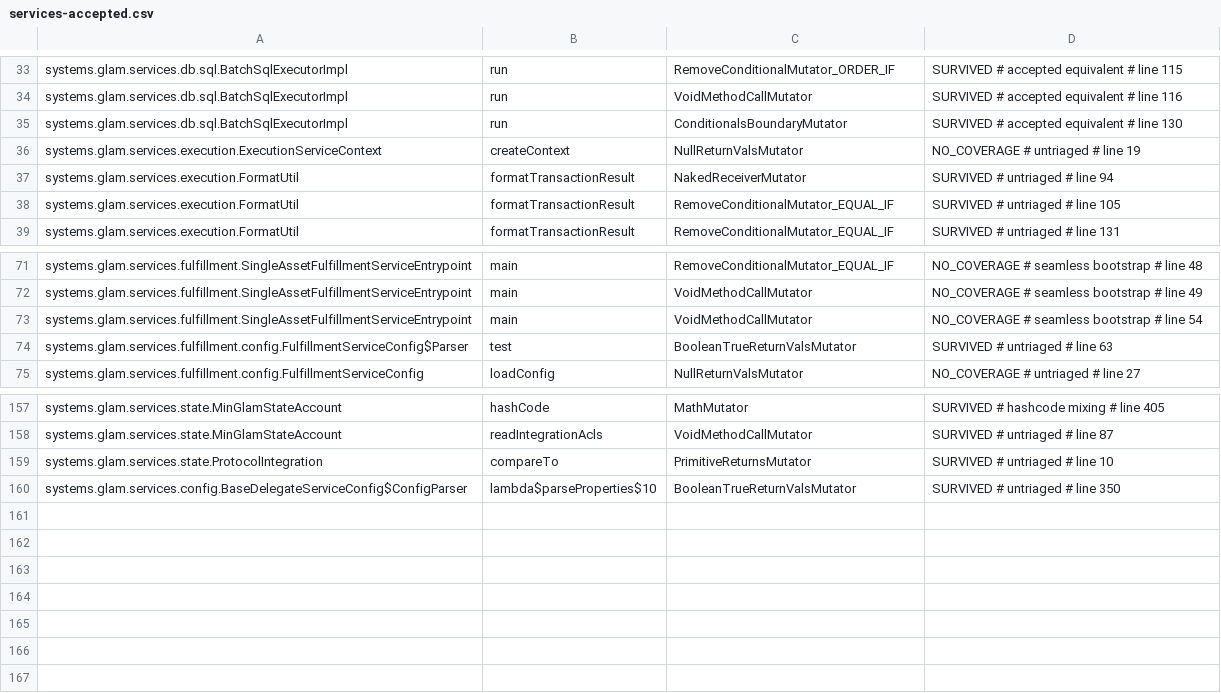
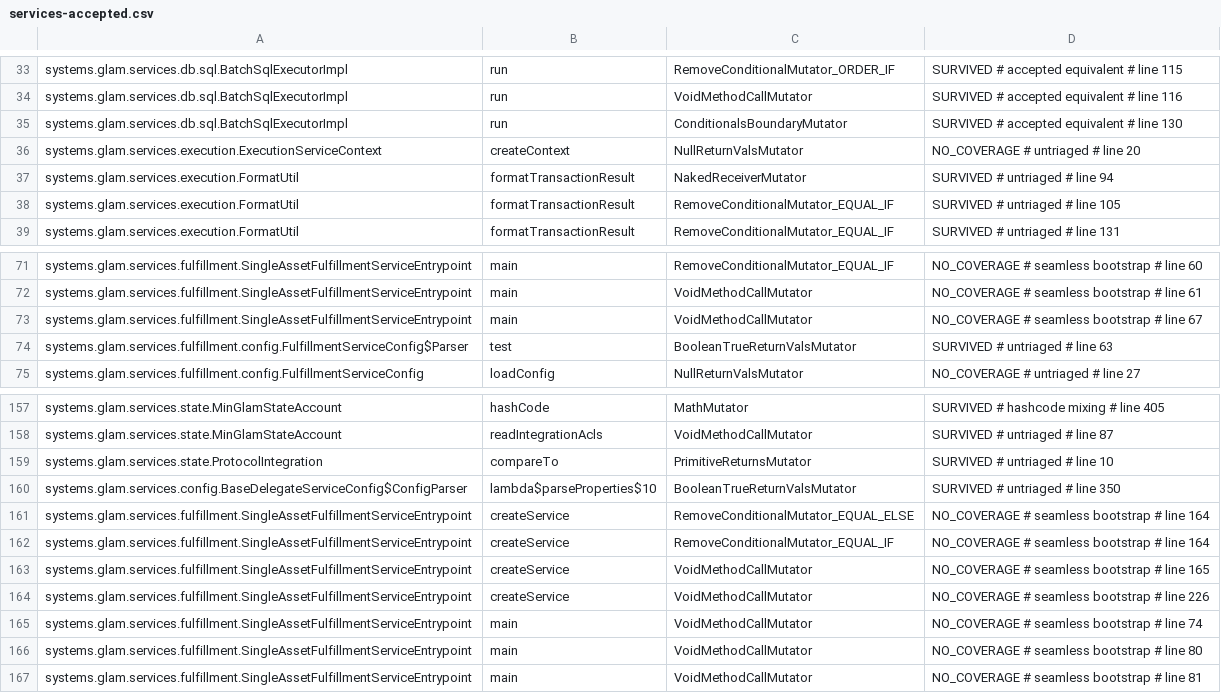
Before and after one commit to glamsystems/glam-sdk-java, a CSV file: services/config/pitest/services-accepted.csv, drawn as a sheet; only a part is shown, gaps mark what is left out; the diff covers the shown part only; the diff names each change by its address in the sheet, - before the commit and + after, or states it on an @@ line.

Commit message:
chore(hardening): accept the entrypoint's exit path into seamless bootstrap, and retag the lines the range moved
The gate, run once over the range with -PnoMutationHistory, reported seven uncovered mutants
in SingleAssetFulfillmentServiceEntrypoint's startup path that no test can execute: main's two
System.exit(1) calls and the ERROR record of its outer catch, createService's two refuse()
calls (an account that is no state account; a state with no share mint) and the share-mint
test forced either way. Each is the same kind of row the `# seamless bootstrap` family already
holds, a bootstrap line behind the configuration seam, so BaselineUnion appended them and they
carry that label, the owner's disposition.

The family's bullet in services/config/pitest/README.md is rewritten in place for what main
now is: it ends the JVM on every path but a shutdown interrupt, from inside its resource block
or its outer catch, so the escape the bullet gave for main's ERROR record and DRY_RUN members,
a LogCapture test calling main, no longer exists; an exit seam is named in its place (main's
body behind a package-private method that takes the factory and the exit as a consumer of the
status), the two refusals join the members a split-at-the-load createService would make
assertions, and the "Covers:" list names the exits, both catch records, both refuse() calls
and the share-mint test. createService's escape is unchanged.

Line tags: BaselineRetag refreshed 31 services tags (166 rows preserved) and 1 sdk tag (20 rows
preserved, GlamAccounts.main 232 -> 231) for the lines the range moved. No row was removed;
the timed-out set is unchanged (the one flip the runs showed, BatchSqlExecutorImpl.run's
boundary at the requeue loop, is an audited cause:liveness member, order-dependent as its
record says). mutationOwnershipAudit: services 63 classes owned, 0 declined; sdk 41 owned,
2140 declined (the generated trees).

```diff
--- a/services/config/pitest/services-accepted.csv
+++ b/services/config/pitest/services-accepted.csv
-D36: NO_COVERAGE # untriaged # line 19
+D36: NO_COVERAGE # untriaged # line 20
-D71: NO_COVERAGE # seamless bootstrap # line 48
+D71: NO_COVERAGE # seamless bootstrap # line 60
-D72: NO_COVERAGE # seamless bootstrap # line 49
+D72: NO_COVERAGE # seamless bootstrap # line 61
-D73: NO_COVERAGE # seamless bootstrap # line 54
+D73: NO_COVERAGE # seamless bootstrap # line 67
+row 161: systems.glam.services.fulfillment.SingleAssetFulfillmentServiceEntrypoint | createService | RemoveConditionalMutator_EQUAL_ELSE | NO_COVERAGE # seamless bootstrap # line 164
+row 162: systems.glam.services.fulfillment.SingleAssetFulfillmentServiceEntrypoint | createService | RemoveConditionalMutator_EQUAL_IF | NO_COVERAGE # seamless bootstrap # line 164
+row 163: systems.glam.services.fulfillment.SingleAssetFulfillmentServiceEntrypoint | createService | VoidMethodCallMutator | NO_COVERAGE # seamless bootstrap # line 165
+row 164: systems.glam.services.fulfillment.SingleAssetFulfillmentServiceEntrypoint | createService | VoidMethodCallMutator | NO_COVERAGE # seamless bootstrap # line 226
+row 165: systems.glam.services.fulfillment.SingleAssetFulfillmentServiceEntrypoint | main | VoidMethodCallMutator | NO_COVERAGE # seamless bootstrap # line 74
+row 166: systems.glam.services.fulfillment.SingleAssetFulfillmentServiceEntrypoint | main | VoidMethodCallMutator | NO_COVERAGE # seamless bootstrap # line 80
+row 167: systems.glam.services.fulfillment.SingleAssetFulfillmentServiceEntrypoint | main | VoidMethodCallMutator | NO_COVERAGE # seamless bootstrap # line 81
```
Also changed, not shown: 27 edited cells elsewhere in this file, sdk/config/pitest/sdk-accepted.csv, 1 other file.
